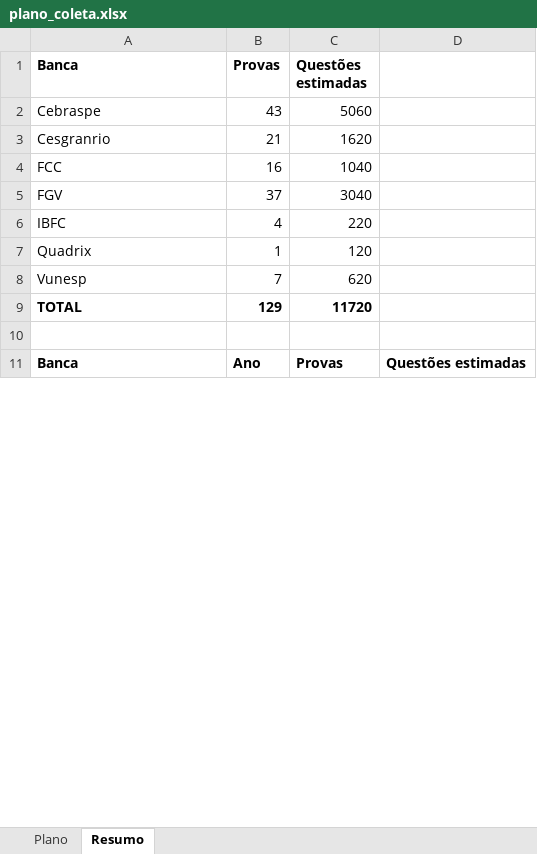
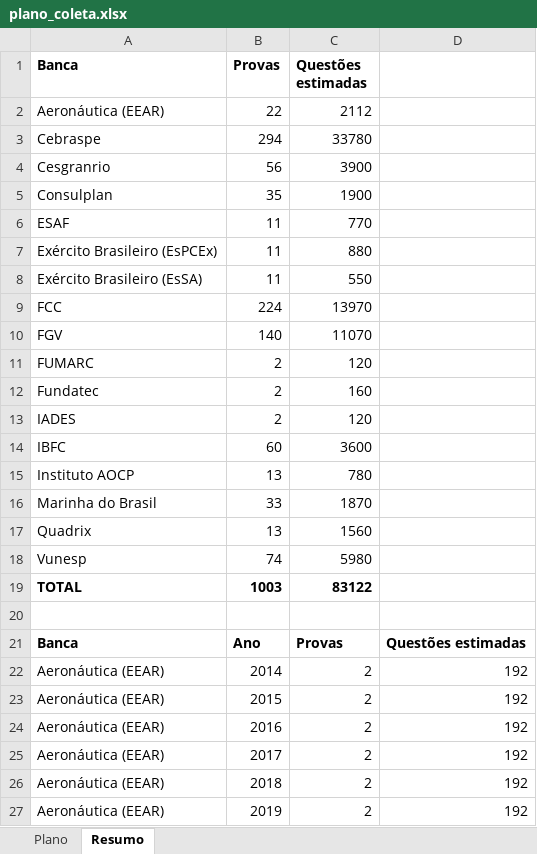
Before and after one commit to marlonargolo/questoes, an Excel workbook: planejamento/plano_coleta.xlsx, sheet Resumo, drawn as a sheet; only a part is shown; values as stored, in another font and other column widths than the file's, no borders; addresses are those after the commit; the diff covers the shown part only; the diff names each change by its address in the sheet, - before the commit and + after, or states it on an @@ line.

```diff
--- a/planejamento/plano_coleta.xlsx (sheet Resumo)
+++ b/planejamento/plano_coleta.xlsx (sheet Resumo)
+row 2: Aeronáutica (EEAR) | 22 | 2112
-B3 (Provas): 43
+B3 (Provas): 294
-C3 (Questões estimadas): 5060
+C3 (Questões estimadas): 33780
-B4 (Provas): 21
+B4 (Provas): 56
-C4 (Questões estimadas): 1620
+C4 (Questões estimadas): 3900
+row 5: Consulplan | 35 | 1900
+row 6: ESAF | 11 | 770
+row 7: Exército Brasileiro (EsPCEx) | 11 | 880
+row 8: Exército Brasileiro (EsSA) | 11 | 550
-B9 (Provas): 16
+B9 (Provas): 224
-C9 (Questões estimadas): 1040
+C9 (Questões estimadas): 13970
-B10 (Provas): 37
+B10 (Provas): 140
-C10 (Questões estimadas): 3040
+C10 (Questões estimadas): 11070
+row 11: FUMARC | 2 | 120
+row 12: Fundatec | 2 | 160
+row 13: IADES | 2 | 120
-B14 (Provas): 4
+B14 (Provas): 60
-C14 (Questões estimadas): 220
+C14 (Questões estimadas): 3600
+row 15: Instituto AOCP | 13 | 780
+row 16: Marinha do Brasil | 33 | 1870
-B17 (Provas): 1
+B17 (Provas): 13
-C17 (Questões estimadas): 120
+C17 (Questões estimadas): 1560
-B18 (Provas): 7
+B18 (Provas): 74
-C18 (Questões estimadas): 620
+C18 (Questões estimadas): 5980
-B19 (Provas): 129
+B19 (Provas): 1003
-C19 (Questões estimadas): 11720
+C19 (Questões estimadas): 83122
+row 22: Aeronáutica (EEAR) | 2014 | 2 | 192
+row 23: Aeronáutica (EEAR) | 2015 | 2 | 192
+row 24: Aeronáutica (EEAR) | 2016 | 2 | 192
+row 25: Aeronáutica (EEAR) | 2017 | 2 | 192
+row 26: Aeronáutica (EEAR) | 2018 | 2 | 192
+row 27: Aeronáutica (EEAR) | 2019 | 2 | 192
```
Also changed, not shown: 91 added rows, 1 removed row and 67 edited cells elsewhere in this sheet, sheet Plano, 4 other files.
